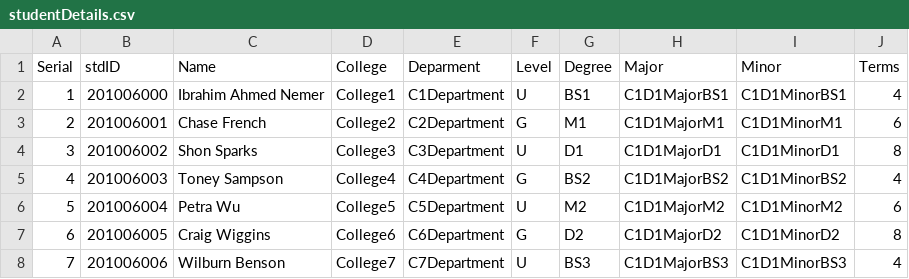
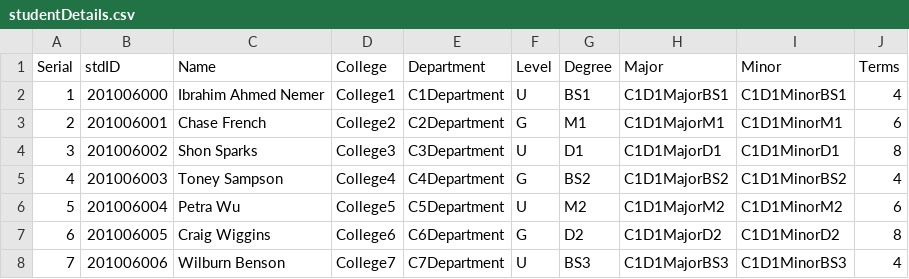
Before and after one commit to MichaelViernes271/student-transcription-system, a CSV file: studentDetails.csv, drawn as a sheet.

Commit message:
UPDATE: transcripts_completed!
pa-user test for further user entry validation

```diff
--- a/studentDetails.csv
+++ b/studentDetails.csv
@@ -1,2 +1,2 @@
-Serial,stdID,Name,College,Deparment,Level,Degree,Major,Minor,Terms
+Serial,stdID,Name,College,Department,Level,Degree,Major,Minor,Terms
 1,201006000,Ibrahim Ahmed Nemer,College1,C1Department,U,BS1,C1D1MajorBS1,C1D1MinorBS1,4
```
Also changed, not shown: 10 other files.
